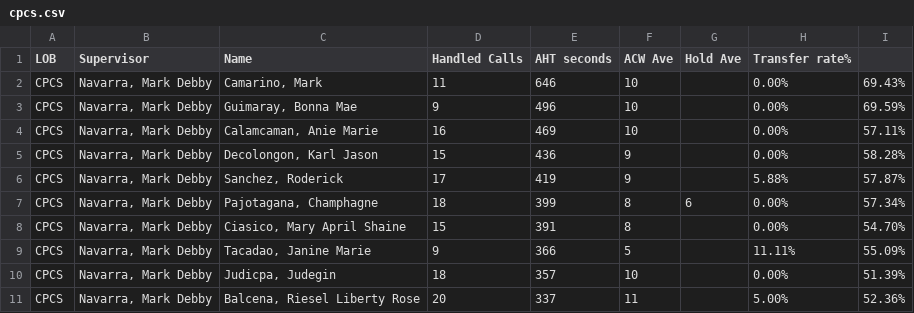
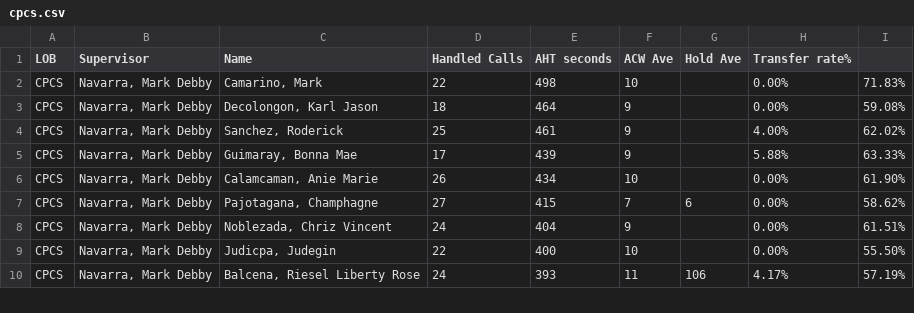
Before and after one commit to mosaicphl/CPCSAHTinterval, a CSV file: cpcs.csv, drawn as a sheet; only a part is shown; the diff covers the shown part only.

```diff
--- a/cpcs.csv
+++ b/cpcs.csv
@@ -1,11 +1,10 @@
 LOB,Supervisor,Name ,Handled Calls ,AHT seconds,ACW Ave,Hold Ave,Transfer rate%,
-CPCS,"Navarra, Mark Debby","Camarino, Mark",11,646,10,,0.00%,69.43%
-CPCS,"Navarra, Mark Debby","Guimaray, Bonna Mae",9,496,10,,0.00%,69.59%
-CPCS,"Navarra, Mark Debby","Calamcaman, Anie Marie",16,469,10,,0.00%,57.11%
-CPCS,"Navarra, Mark Debby","Decolongon, Karl Jason",15,436,9,,0.00%,58.28%
-CPCS,"Navarra, Mark Debby","Sanchez, Roderick",17,419,9,,5.88%,57.87%
-CPCS,"Navarra, Mark Debby","Pajotagana, Champhagne",18,399,8,6,0.00%,57.34%
-CPCS,"Navarra, Mark Debby","Ciasico, Mary April Shaine",15,391,8,,0.00%,54.70%
-CPCS,"Navarra, Mark Debby","Tacadao, Janine Marie",9,366,5,,11.11%,55.09%
-CPCS,"Navarra, Mark Debby","Judicpa, Judegin",18,357,10,,0.00%,51.39%
-CPCS,"Navarra, Mark Debby","Balcena, Riesel Liberty Rose",20,337,11,,5.00%,52.36%
+CPCS,"Navarra, Mark Debby","Camarino, Mark",22,498,10,,0.00%,71.83%
+CPCS,"Navarra, Mark Debby","Decolongon, Karl Jason",18,464,9,,0.00%,59.08%
+CPCS,"Navarra, Mark Debby","Sanchez, Roderick",25,461,9,,4.00%,62.02%
+CPCS,"Navarra, Mark Debby","Guimaray, Bonna Mae",17,439,9,,5.88%,63.33%
+CPCS,"Navarra, Mark Debby","Calamcaman, Anie Marie",26,434,10,,0.00%,61.90%
+CPCS,"Navarra, Mark Debby","Pajotagana, Champhagne",27,415,7,6,0.00%,58.62%
+CPCS,"Navarra, Mark Debby","Noblezada, Chriz Vincent",24,404,9,,0.00%,61.51%
+CPCS,"Navarra, Mark Debby","Judicpa, Judegin",22,400,10,,0.00%,55.50%
+CPCS,"Navarra, Mark Debby","Balcena, Riesel Liberty Rose",24,393,11,106,4.17%,57.19%
```
Also changed, not shown: 5 added rows, 3 removed rows and 30 edited cells elsewhere in this file, cpcsAHT.csv.
